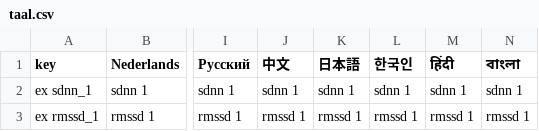
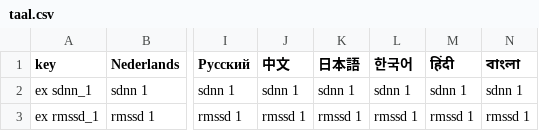
Before and after one commit to Kirnor2005/ECGDashboard, a CSV file: Excel bestanden/taal.csv, drawn as a sheet; only a part is shown, gaps mark what is left out; the diff names each change by its address in the sheet, - before the commit and + after, or states it on an @@ line.

```diff
--- a/Excel bestanden/taal.csv
+++ b/Excel bestanden/taal.csv
-L1: 한국인
+L1: 한국어
```
